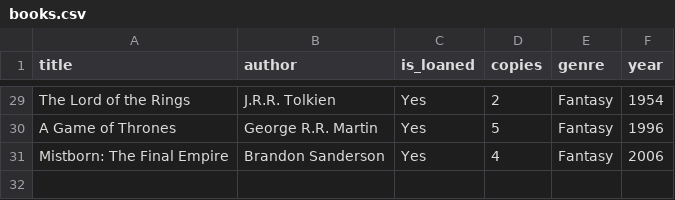
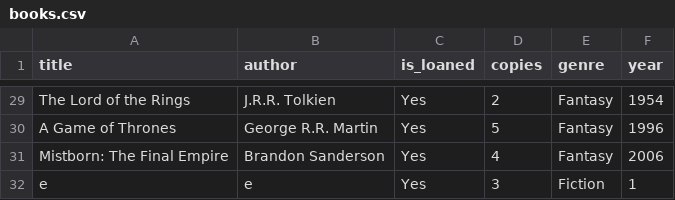
Before and after one commit to NoaBouchnick/Lib, a CSV file: Library/books.csv, drawn as a sheet; only a part is shown, gaps mark what is left out; the diff names each change by its address in the sheet, - before the commit and + after, or states it on an @@ line.

```diff
--- a/Library/books.csv
+++ b/Library/books.csv
+row 32: e | e | Yes | 3 | Fiction | 1
```
Also changed, not shown: 7 other files.
